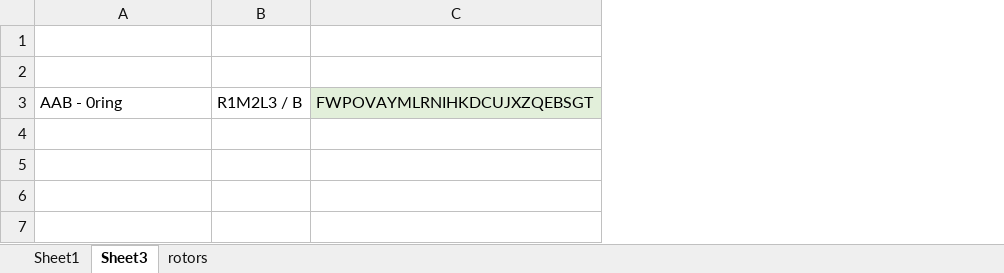
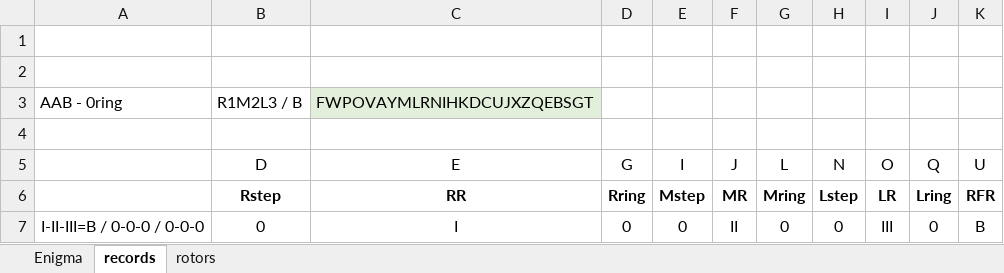
Before and after one commit to pat-hearps/enigma-recreation, an Excel workbook: rotor-ring-map-remapped.xlsx, sheet records, drawn as a sheet; values as stored, in another font and other column widths than the file's, no borders; the diff names each change by its address in the sheet, - before the commit and + after, or states it on an @@ line.

```diff
--- a/rotor-ring-map-remapped.xlsx (sheet records)
+++ b/rotor-ring-map-remapped.xlsx (sheet records)
-sheet tab: Sheet1
+sheet tab: Enigma
-sheet tab: Sheet3
+sheet tab: records
+column D, empty
+column E, empty
+column F, empty
+column G, empty
+column H, empty
+column I, empty
+column J, empty
+column K, empty
+row 4: (empty)
+row 5:  | D | E | G | I | J | L | N | O | Q | U
+row 6:  | Rstep | RR | Rring | Mstep | MR | Mring | Lstep | LR | Lring | RFR
+row 7: I-II-III=B / 0-0-0 / 0-0-0 | 0 | I | 0 | 0 | II | 0 | 0 | III | 0 | B
```
Also changed, not shown: sheet Enigma, sheet rotors.
